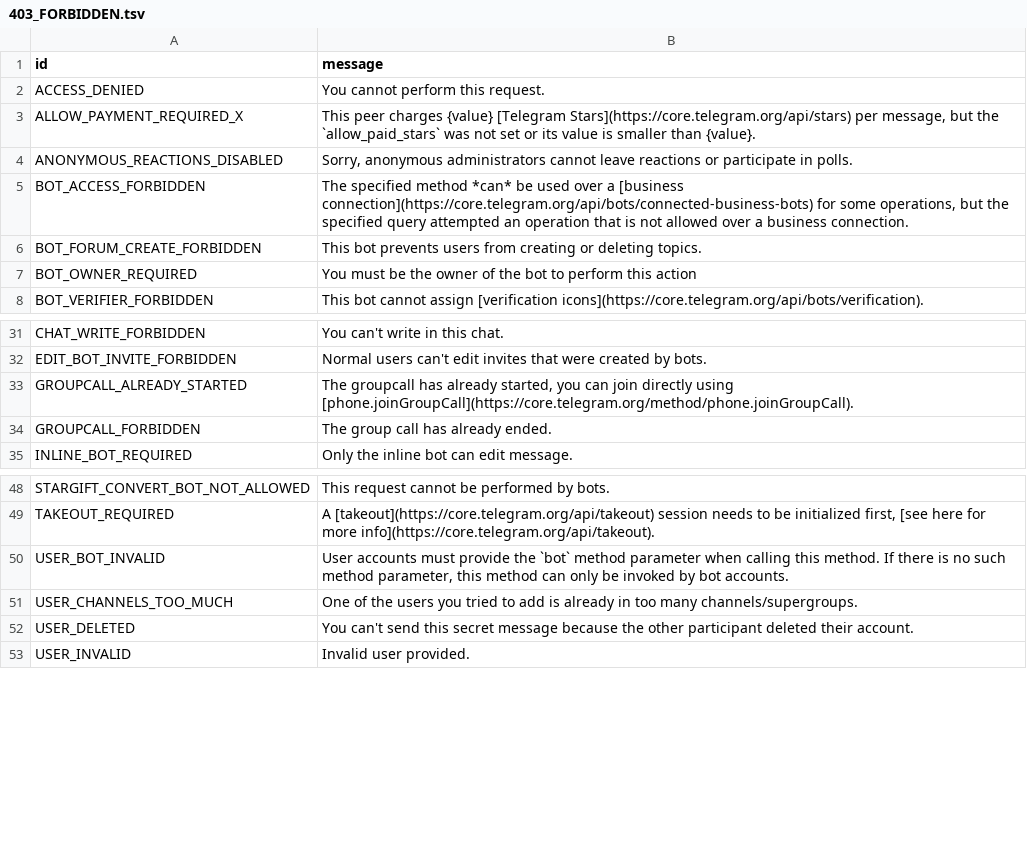
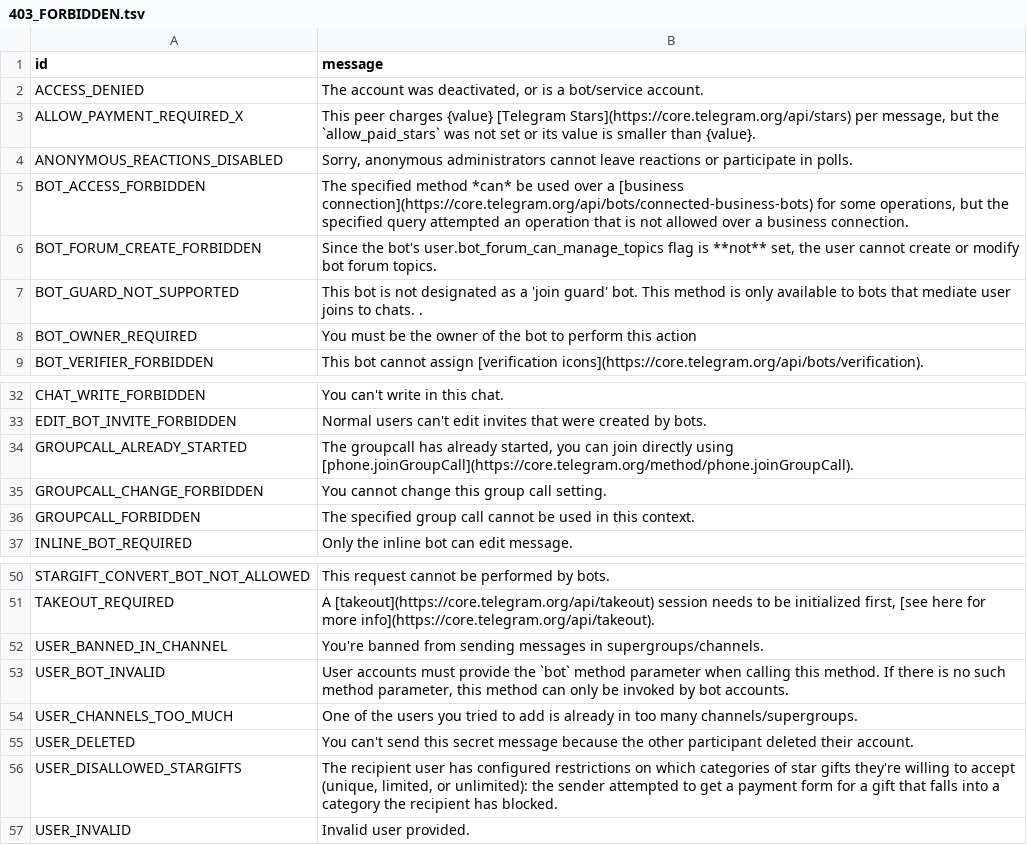
Before and after one commit to DownloaderZone/DzGram, a TSV file: compiler/errors/source/403_FORBIDDEN.tsv, drawn as a sheet; only a part is shown, gaps mark what is left out.

```diff
--- a/compiler/errors/source/403_FORBIDDEN.tsv
+++ b/compiler/errors/source/403_FORBIDDEN.tsv
@@ -1,3 +1,3 @@
 id	message
-ACCESS_DENIED	You cannot perform this request.
+ACCESS_DENIED	The account was deactivated, or is a bot/service account.
 ALLOW_PAYMENT_REQUIRED_X	This peer charges {value} [Telegram Stars](https://core.telegram.org/api/stars) per message, but the `allow_paid_stars` was not set or its value is smaller than {value}.
@@ -5,3 +5,4 @@ ANONYMOUS_REACTIONS_DISABLED	Sorry, anonymous administrators cannot leave reacti
 BOT_ACCESS_FORBIDDEN	The specified method *can* be used over a [business connection](https://core.telegram.org/api/bots/connected-business-bots) for some operations, but the specified query attempted an operation that is not allowed over a business connection.
-BOT_FORUM_CREATE_FORBIDDEN	This bot prevents users from creating or deleting topics.
+BOT_FORUM_CREATE_FORBIDDEN	Since the bot's user.bot_forum_can_manage_topics flag is **not** set, the user cannot create or modify bot forum topics.
+BOT_GUARD_NOT_SUPPORTED	This bot is not designated as a 'join guard' bot. This method is only available to bots that mediate user joins to chats. .
 BOT_OWNER_REQUIRED	You must be the owner of the bot to perform this action
@@ -33,3 +34,4 @@ EDIT_BOT_INVITE_FORBIDDEN	Normal users can't edit invites that were created by b
 GROUPCALL_ALREADY_STARTED	The groupcall has already started, you can join directly using [phone.joinGroupCall](https://core.telegram.org/method/phone.joinGroupCall).
-GROUPCALL_FORBIDDEN	The group call has already ended.
+GROUPCALL_CHANGE_FORBIDDEN	You cannot change this group call setting.
+GROUPCALL_FORBIDDEN	The specified group call cannot be used in this context.
 INLINE_BOT_REQUIRED	Only the inline bot can edit message.
@@ -49,2 +51,3 @@ STARGIFT_CONVERT_BOT_NOT_ALLOWED	This request cannot be performed by bots.
 TAKEOUT_REQUIRED	A [takeout](https://core.telegram.org/api/takeout) session needs to be initialized first, [see here for more info](https://core.telegram.org/api/takeout).
+USER_BANNED_IN_CHANNEL	You're banned from sending messages in supergroups/channels.
 USER_BOT_INVALID	User accounts must provide the `bot` method parameter when calling this method. If there is no such method parameter, this method can only be invoked by bot accounts.
@@ -52,2 +55,3 @@ USER_CHANNELS_TOO_MUCH	One of the users you tried to add is already in too many
 USER_DELETED	You can't send this secret message because the other participant deleted their account.
+USER_DISALLOWED_STARGIFTS	The recipient user has configured restrictions on which categories of star gifts they're willing to accept (unique, limited, or unlimited): the sender attempted to get a payment form for a gift that falls into a category the recipient has blocked.
 USER_INVALID	Invalid user provided.
```
Also changed, not shown: compiler/errors/source/400_BAD_REQUEST.tsv, compiler/errors/source/406_NOT_ACCEPTABLE.tsv, 1 other file.
